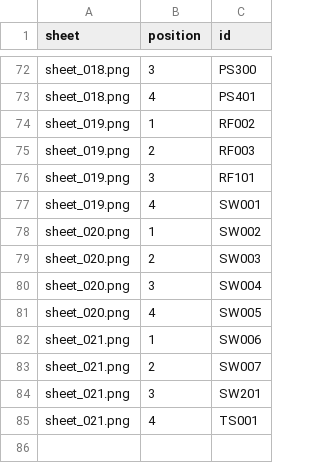
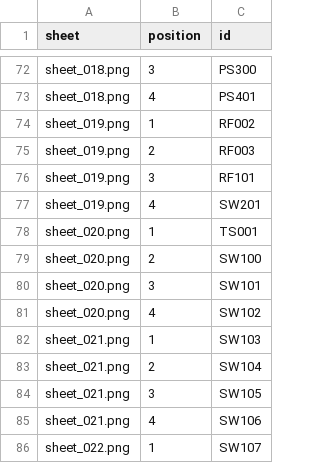
Before and after one commit to thibserot/electronics-catalog, a CSV file: docs/components/stickers/sheet_positions.csv, drawn as a sheet; only a part is shown, gaps mark what is left out.

```diff
--- a/docs/components/stickers/sheet_positions.csv
+++ b/docs/components/stickers/sheet_positions.csv
@@ -76,10 +76,11 @@ sheet_019.png,2,RF003
 sheet_019.png,3,RF101
-sheet_019.png,4,SW001
-sheet_020.png,1,SW002
-sheet_020.png,2,SW003
-sheet_020.png,3,SW004
-sheet_020.png,4,SW005
-sheet_021.png,1,SW006
-sheet_021.png,2,SW007
-sheet_021.png,3,SW201
-sheet_021.png,4,TS001
+sheet_019.png,4,SW201
+sheet_020.png,1,TS001
+sheet_020.png,2,SW100
+sheet_020.png,3,SW101
+sheet_020.png,4,SW102
+sheet_021.png,1,SW103
+sheet_021.png,2,SW104
+sheet_021.png,3,SW105
+sheet_021.png,4,SW106
+sheet_022.png,1,SW107
```
Also changed, not shown: docs/components/stickers/index.csv, docs/components/stickers/sheets.csv, 25 other files.
